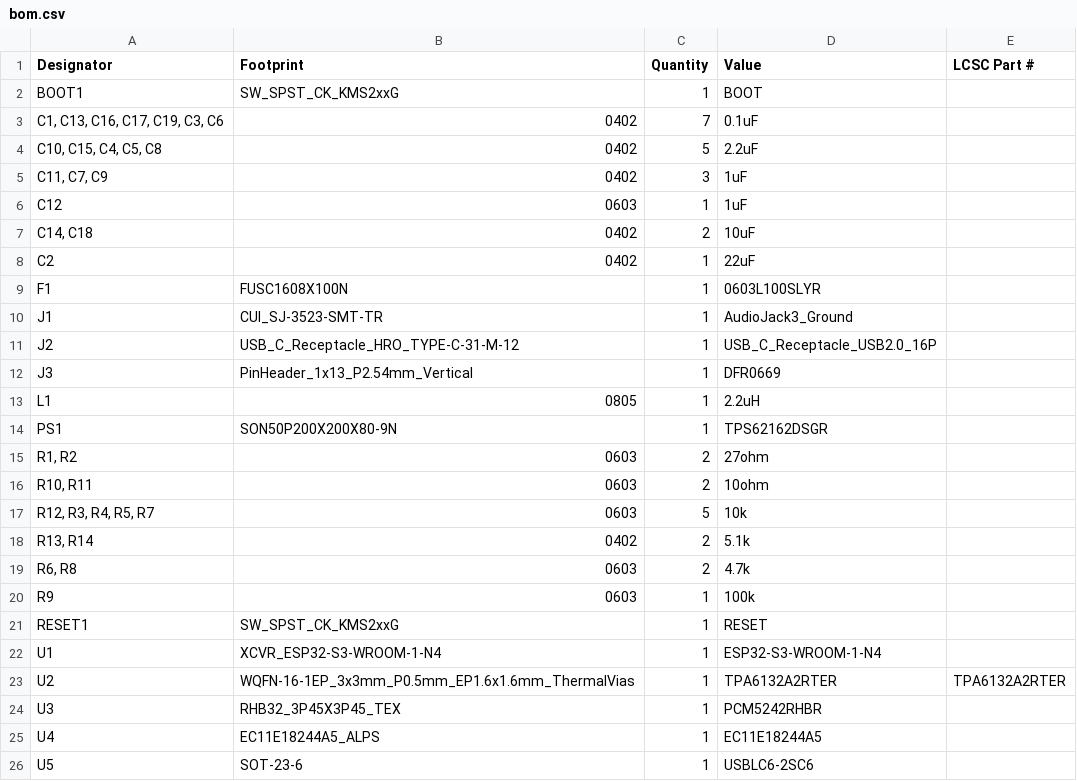
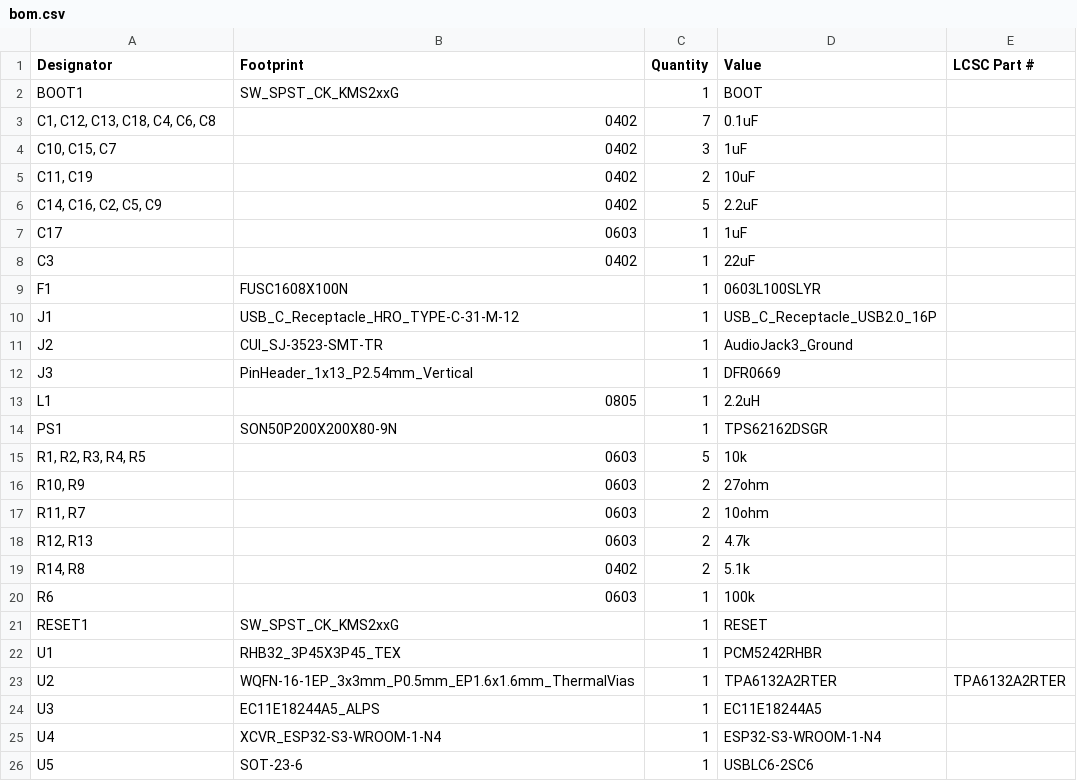
Before and after one commit to blazecoding2009/spotify-desk-thing, a CSV file: production/bom.csv, drawn as a sheet.

```diff
--- a/production/bom.csv
+++ b/production/bom.csv
@@ -2,11 +2,11 @@
 BOOT1,SW_SPST_CK_KMS2xxG,1,BOOT,
-"C1, C13, C16, C17, C19, C3, C6",0402,7,0.1uF,
-"C10, C15, C4, C5, C8",0402,5,2.2uF,
-"C11, C7, C9",0402,3,1uF,
-C12,0603,1,1uF,
-"C14, C18",0402,2,10uF,
-C2,0402,1,22uF,
+"C1, C12, C13, C18, C4, C6, C8",0402,7,0.1uF,
+"C10, C15, C7",0402,3,1uF,
+"C11, C19",0402,2,10uF,
+"C14, C16, C2, C5, C9",0402,5,2.2uF,
+C17,0603,1,1uF,
+C3,0402,1,22uF,
 F1,FUSC1608X100N,1,0603L100SLYR,
-J1,CUI_SJ-3523-SMT-TR,1,AudioJack3_Ground,
-J2,USB_C_Receptacle_HRO_TYPE-C-31-M-12,1,USB_C_Receptacle_USB2.0_16P,
+J1,USB_C_Receptacle_HRO_TYPE-C-31-M-12,1,USB_C_Receptacle_USB2.0_16P,
+J2,CUI_SJ-3523-SMT-TR,1,AudioJack3_Ground,
 J3,PinHeader_1x13_P2.54mm_Vertical,1,DFR0669,
@@ -14,13 +14,13 @@ L1,0805,1,2.2uH,
 PS1,SON50P200X200X80-9N,1,TPS62162DSGR,
-"R1, R2",0603,2,27ohm,
-"R10, R11",0603,2,10ohm,
-"R12, R3, R4, R5, R7",0603,5,10k,
-"R13, R14",0402,2,5.1k,
-"R6, R8",0603,2,4.7k,
-R9,0603,1,100k,
+"R1, R2, R3, R4, R5",0603,5,10k,
+"R10, R9",0603,2,27ohm,
+"R11, R7",0603,2,10ohm,
+"R12, R13",0603,2,4.7k,
+"R14, R8",0402,2,5.1k,
+R6,0603,1,100k,
 RESET1,SW_SPST_CK_KMS2xxG,1,RESET,
-U1,XCVR_ESP32-S3-WROOM-1-N4,1,ESP32-S3-WROOM-1-N4,
+U1,RHB32_3P45X3P45_TEX,1,PCM5242RHBR,
 U2,WQFN-16-1EP_3x3mm_P0.5mm_EP1.6x1.6mm_ThermalVias,1,TPA6132A2RTER,TPA6132A2RTER
-U3,RHB32_3P45X3P45_TEX,1,PCM5242RHBR,
-U4,EC11E18244A5_ALPS,1,EC11E18244A5,
+U3,EC11E18244A5_ALPS,1,EC11E18244A5,
+U4,XCVR_ESP32-S3-WROOM-1-N4,1,ESP32-S3-WROOM-1-N4,
 U5,SOT-23-6,1,USBLC6-2SC6,
```
Also changed, not shown: production/positions.csv, 19 other files.
